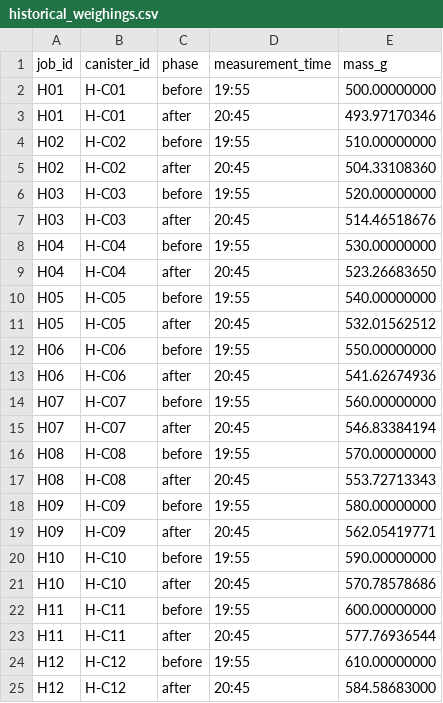
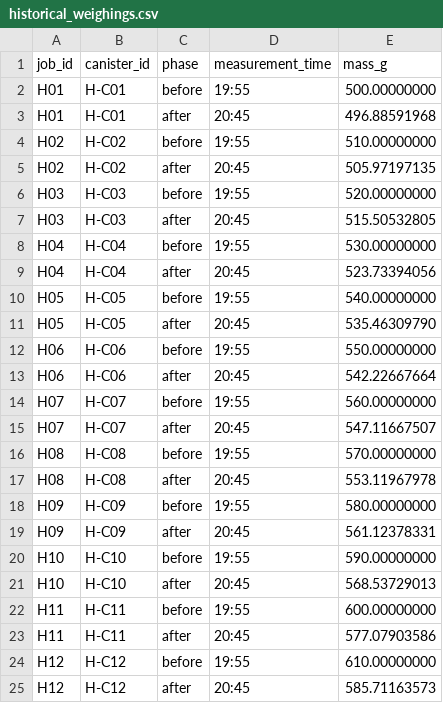
Before and after one commit to wtheisen/nd-cse-30124-homeworks, a CSV file: evidence/homework02/gas_accounting/historical_weighings.csv, drawn as a sheet.

```diff
--- a/evidence/homework02/gas_accounting/historical_weighings.csv
+++ b/evidence/homework02/gas_accounting/historical_weighings.csv
@@ -2,24 +2,24 @@ job_id,canister_id,phase,measurement_time,mass_g
 H01,H-C01,before,19:55,500.00000000
-H01,H-C01,after,20:45,493.97170346
+H01,H-C01,after,20:45,496.88591968
 H02,H-C02,before,19:55,510.00000000
-H02,H-C02,after,20:45,504.33108360
+H02,H-C02,after,20:45,505.97197135
 H03,H-C03,before,19:55,520.00000000
-H03,H-C03,after,20:45,514.46518676
+H03,H-C03,after,20:45,515.50532805
 H04,H-C04,before,19:55,530.00000000
-H04,H-C04,after,20:45,523.26683650
+H04,H-C04,after,20:45,523.73394056
 H05,H-C05,before,19:55,540.00000000
-H05,H-C05,after,20:45,532.01562512
+H05,H-C05,after,20:45,535.46309790
 H06,H-C06,before,19:55,550.00000000
-H06,H-C06,after,20:45,541.62674936
+H06,H-C06,after,20:45,542.22667664
 H07,H-C07,before,19:55,560.00000000
-H07,H-C07,after,20:45,546.83384194
+H07,H-C07,after,20:45,547.11667507
 H08,H-C08,before,19:55,570.00000000
-H08,H-C08,after,20:45,553.72713343
+H08,H-C08,after,20:45,553.11967978
 H09,H-C09,before,19:55,580.00000000
-H09,H-C09,after,20:45,562.05419771
+H09,H-C09,after,20:45,561.12378331
 H10,H-C10,before,19:55,590.00000000
-H10,H-C10,after,20:45,570.78578686
+H10,H-C10,after,20:45,568.53729013
 H11,H-C11,before,19:55,600.00000000
-H11,H-C11,after,20:45,577.76936544
+H11,H-C11,after,20:45,577.07903586
 H12,H-C12,before,19:55,610.00000000
-H12,H-C12,after,20:45,584.58683000
+H12,H-C12,after,20:45,585.71163573
```
Also changed, not shown: evidence/homework02/gas_accounting/case_validation.csv, evidence/homework02/gas_accounting/case_validation_weighings.csv, 9 other files.
